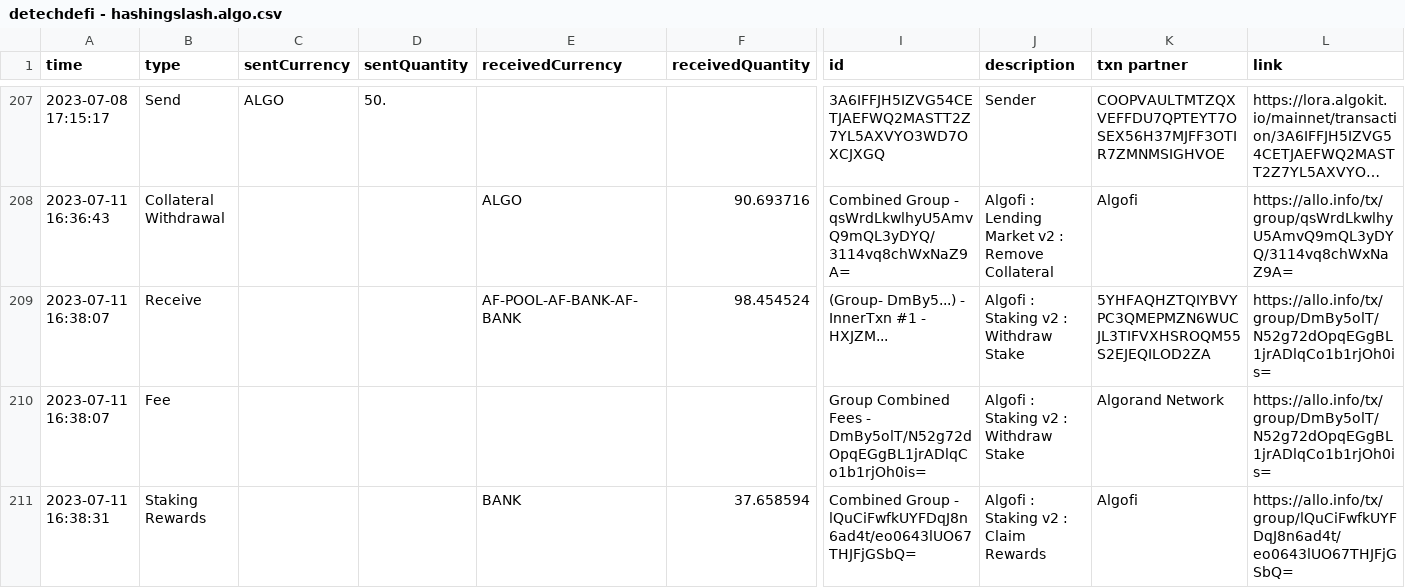
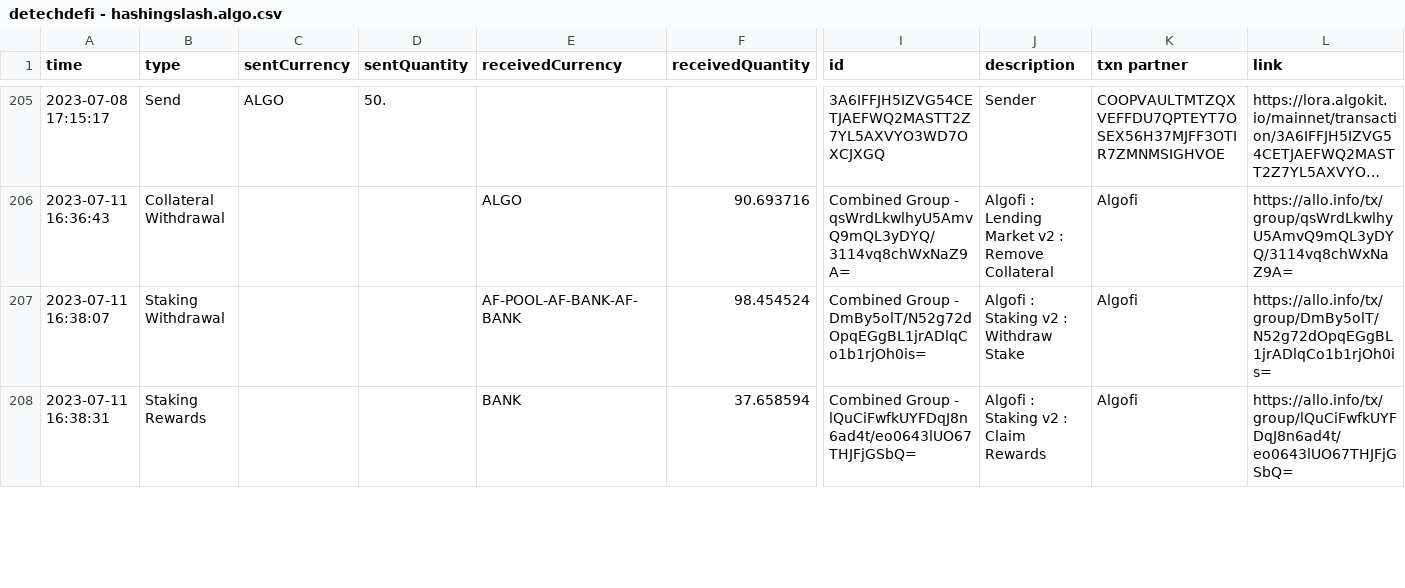
Before and after one commit to HashingSlash/Detechdefi, a CSV file: output/detechdefi - hashingslash.algo.csv, drawn as a sheet; only a part is shown, gaps mark what is left out; long unchanged cells end in …; removed rows and columns are numbered as before the commit, all else as after; rows hold the shown columns only; the diff covers the shown part only; the diff names each change by its address in the sheet, - before the commit and + after, or states it on an @@ line.

Commit message:
v0.24.08.10
i think algofi is done
picked up alammex router

```diff
--- a/output/detechdefi - hashingslash.algo.csv
+++ b/output/detechdefi - hashingslash.algo.csv
-row 209: 2023-07-11 16:38:07 | Receive |  |  | AF-POOL-AF-BANK-AF-BANK | 98.454524 | (Group- DmBy5...) - InnerTxn #1 - HXJZM... | Algofi : Staking v2 : Withdraw Stake | 5YHFAQHZTQIYBVYPC3QMEPMZN6WUCJL3TIFVXHSROQM55S2EJEQILOD2ZA | https://allo.info/tx/group/DmBy5olT/N52g72dOpqEGgBL1jrADlqCo1b1rjOh0is=
-B207 (type): Fee
+B207 (type): Staking Withdrawal
-E207 (receivedCurrency): (empty)
+E207 (receivedCurrency): AF-POOL-AF-BANK-AF-BANK
-F207 (receivedQuantity): (empty)
+F207 (receivedQuantity): 98.454524
-I207 (id): Group Combined Fees - DmBy5olT/N52g72dOpqEGgBL1jrADlqCo1b1rjOh0is=
+I207 (id): Combined Group - DmBy5olT/N52g72dOpqEGgBL1jrADlqCo1b1rjOh0is=
-K207 (txn partner): Algorand Network
+K207 (txn partner): Algofi
```
Also changed, not shown: 1 added row, 3 removed rows and 22 edited cells elsewhere in this file, resources/appIDs.csv, resources/backup/appIDs.csv, 5 other files.
